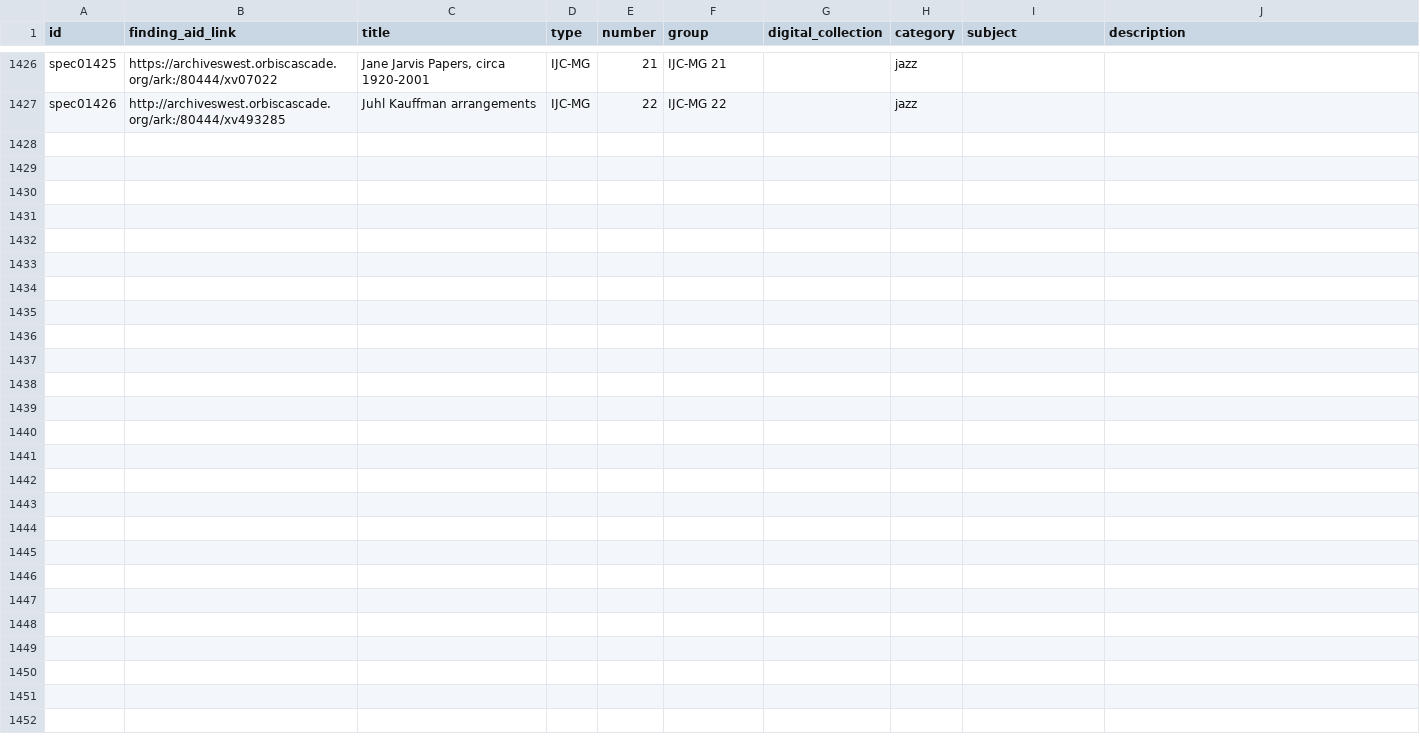
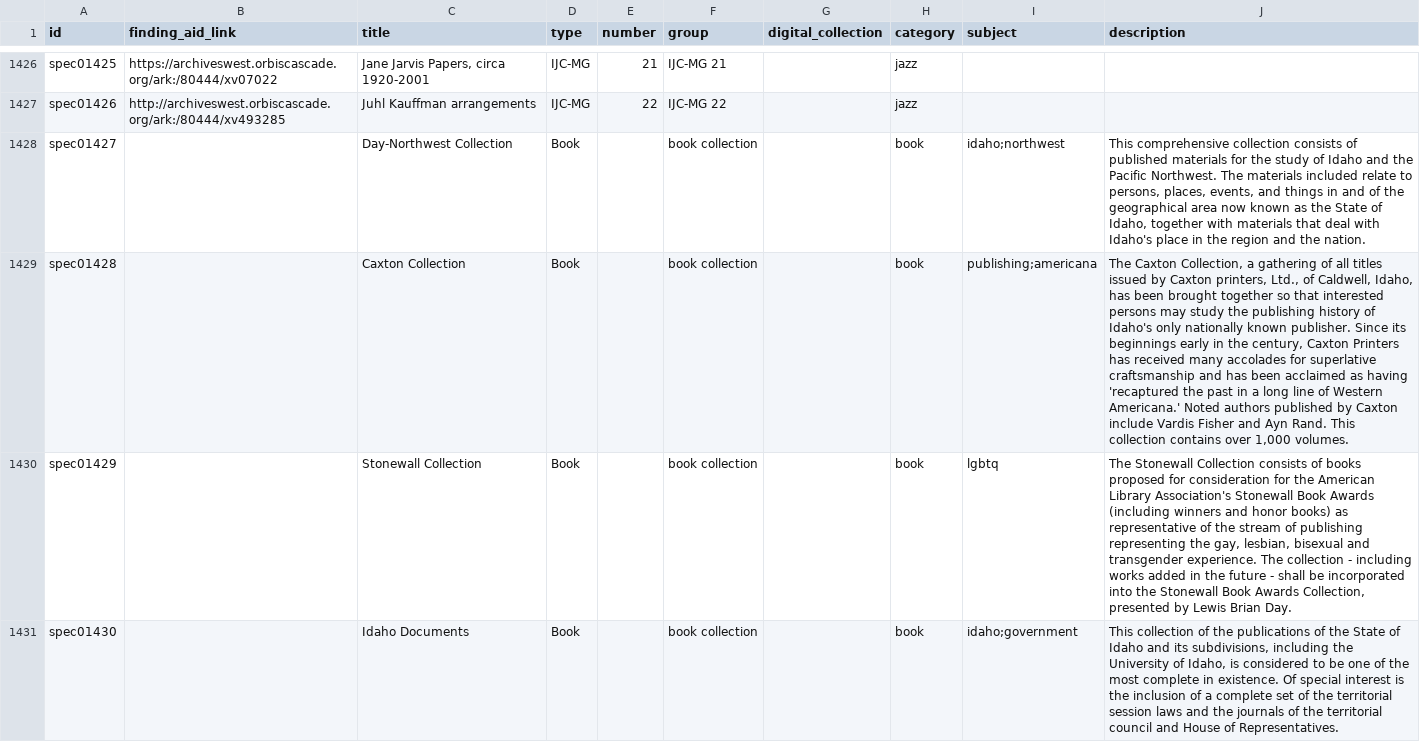
Before and after one commit to uidaholib/main-web-redesign_draft, a CSV file: _data/spec_collections_master.csv, drawn as a sheet; only a part is shown, gaps mark what is left out; the diff covers the shown part only; the diff names each change by its address in the sheet, - before the commit and + after, or states it on an @@ line.

Commit message:
add book collections to browse

```diff
--- a/_data/spec_collections_master.csv
+++ b/_data/spec_collections_master.csv
+row 1428: spec01427 |  | Day-Northwest Collection | Book |  | book collection |  | book | idaho;northwest | This comprehensive collection consists of published materials for the study of Idaho and the Pacific Northwest. The materials included relate to persons, places, events, and things in and of the geographical area now known as the State of Idaho, together with materials that deal with Idaho's place in the region and the nation.
+row 1429: spec01428 |  | Caxton Collection | Book |  | book collection |  | book | publishing;americana | The Caxton Collection, a gathering of all titles issued by Caxton printers, Ltd., of Caldwell, Idaho, has been brought together so that interested persons may study the publishing history of Idaho's only nationally known publisher. Since its beginnings early in the century, Caxton Printers has received many accolades for superlative craftsmanship and has been acclaimed as having 'recaptured the past in a long line of Western Americana.' Noted authors published by Caxton include Vardis Fisher and Ayn Rand. This collection contains over 1,000 volumes.
+row 1430: spec01429 |  | Stonewall Collection | Book |  | book collection |  | book | lgbtq | The Stonewall Collection consists of books proposed for consideration for the American Library Association's Stonewall Book Awards (including winners and honor books) as representative of the stream of publishing representing the gay, lesbian, bisexual and transgender experience. The collection - including works added in the future - shall be incorporated into the Stonewall Book Awards Collection, presented by Lewis Brian Day.
+row 1431: spec01430 |  | Idaho Documents | Book |  | book collection |  | book | idaho;government | This collection of the publications of the State of Idaho and its subdivisions, including the University of Idaho, is considered to be one of the most complete in existence. Of special interest is the inclusion of a complete set of the territorial session laws and the journals of the territorial council and House of Representatives.
```
Also changed, not shown: 3 added rows elsewhere in this file, 1 other file.
